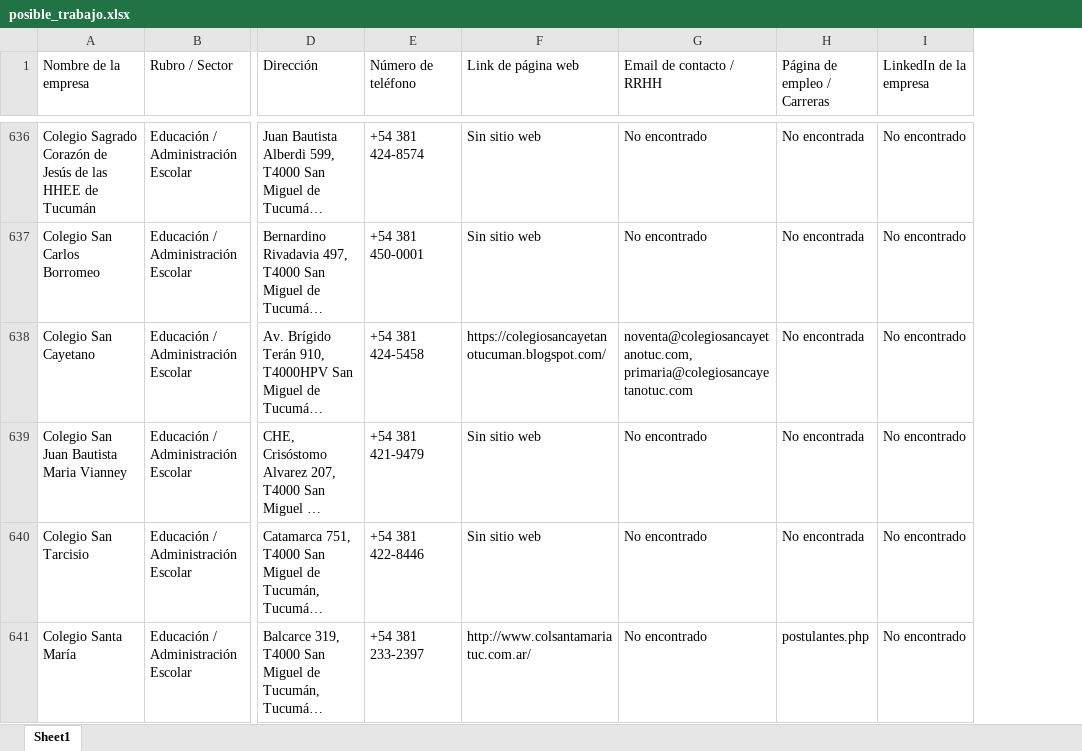
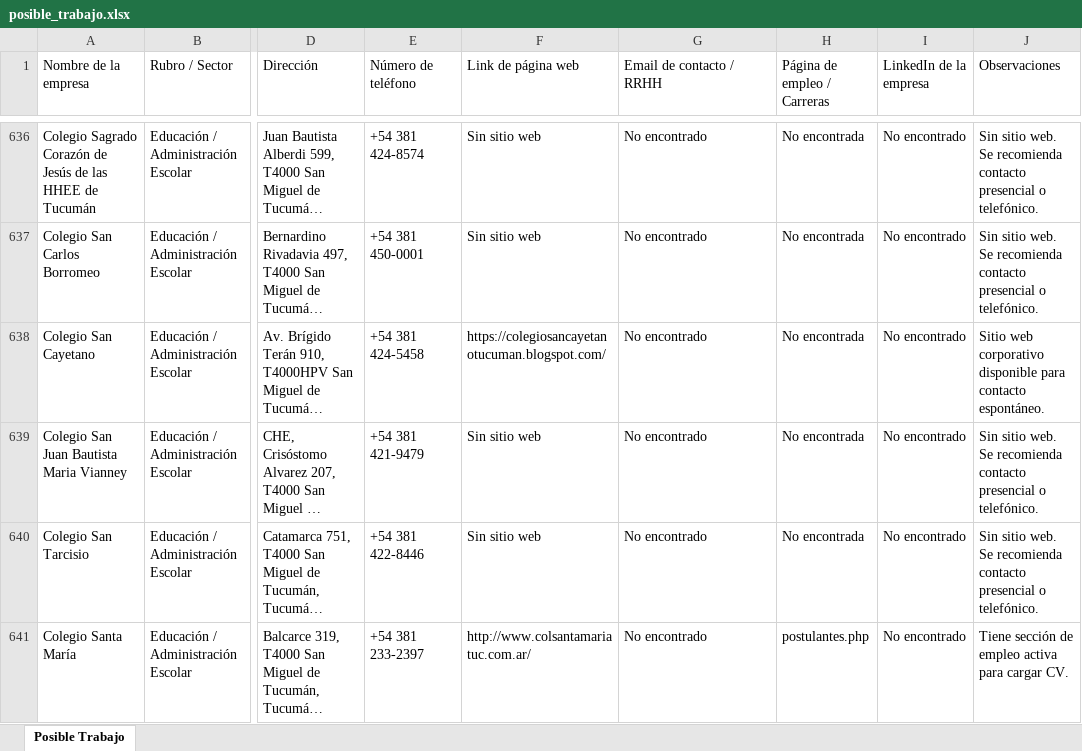
Before and after one commit to 37500909/clientes_ver, an Excel workbook: posible_trabajo.xlsx, sheet Posible Trabajo, drawn as a sheet; only a part is shown, gaps mark what is left out; long unchanged cells end in …; values as stored, in another font and other column widths than the file's, no cell formats; the diff covers the shown part only; the diff names each change by its address in the sheet, - before the commit and + after, or states it on an @@ line.

```diff
--- a/posible_trabajo.xlsx (sheet Posible Trabajo)
+++ b/posible_trabajo.xlsx (sheet Posible Trabajo)
-sheet tab: Sheet1
+sheet tab: Posible Trabajo
+column J (Observaciones), rows 636-641: Sin sitio web. Se recomienda contacto presencial o telefónico. | Sin sitio web. Se recomienda contacto presencial o telefónico. | Sitio web corporativo disponible para contacto espontáneo. | Sin sitio web. Se recomienda contacto presencial o telefónico. | Sin sitio web. Se recomienda contacto presencial o telefónico. | Tiene sección de empleo activa para cargar CV.
-G638 (Email de contacto / RRHH): noventa@colegiosancayetanotuc.com, primaria@colegiosancayetanotuc.com
+G638 (Email de contacto / RRHH): No encontrado
```
Also changed, not shown: 3 moved rows and 50 edited cells elsewhere in this sheet, cell formats, 2 other files.
